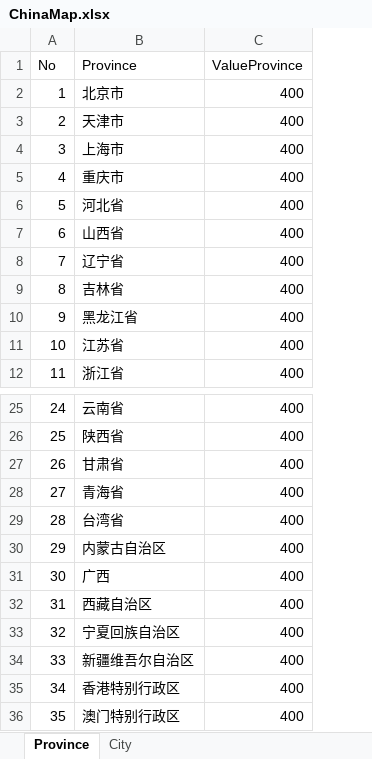
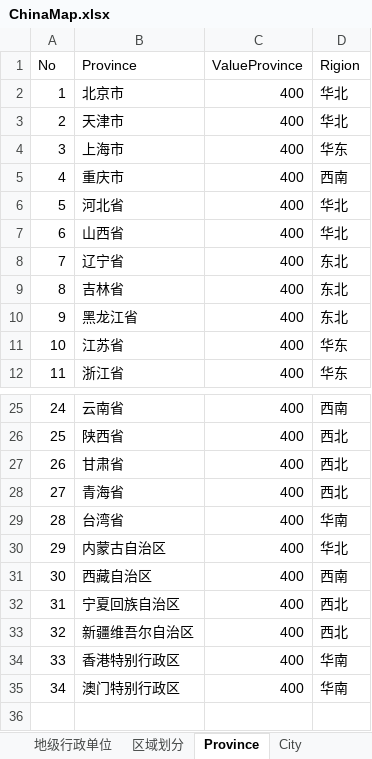
Before and after one commit to tian-home/sublimeGit, an Excel workbook: tableau/ChinaMap.xlsx, sheet Province, drawn as a sheet; only a part is shown, gaps mark what is left out; values as stored, in another font and other column widths than the file's, no borders; removed rows and columns are numbered as before the commit, all else as after; the diff names each change by its address in the sheet, - before the commit and + after, or states it on an @@ line.

```diff
--- a/tableau/ChinaMap.xlsx (sheet Province)
+++ b/tableau/ChinaMap.xlsx (sheet Province)
+sheet tab: 地级行政单位
+sheet tab: 区域划分
+column D (Rigion), rows 2-12: 华北 | 华北 | 华东 | 西南 | 华北 | 华北 | 东北 | 东北 | 东北 | 华东 | 华东; rows 25-35: 西南 | 西北 | 西北 | 西北 | 华南 | 华北 | 西南 | 西北 | 西北 | 华南 | 华南
-row 31: 30 | 广西 | 400
@@ column A (No) renumbered from row 31 down @@
```
Also changed, not shown: 4 other files.
